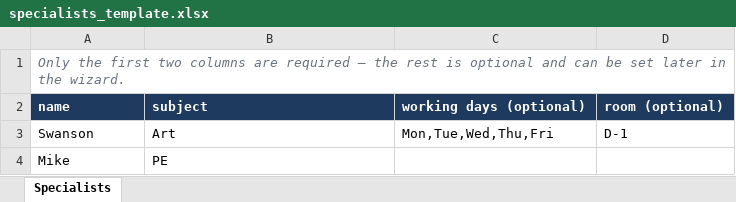
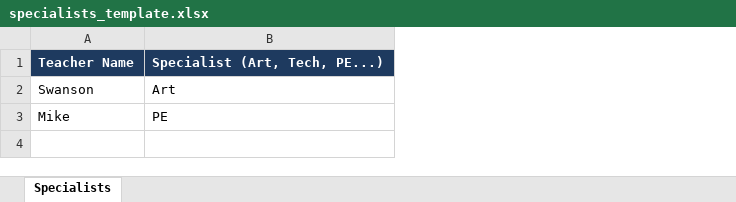
Before and after one commit to janeseswanson-source/gotospecialclass, an Excel workbook: public/templates/specialists_template.xlsx, sheet Specialists, drawn as a sheet; values as stored, in another font and other column widths than the file's, no borders; removed rows and columns are numbered as before the commit, all else as after; the diff names each change by its address in the sheet, - before the commit and + after, or states it on an @@ line.

```diff
--- a/public/templates/specialists_template.xlsx (sheet Specialists)
+++ b/public/templates/specialists_template.xlsx (sheet Specialists)
-column C, row 3: Mon,Tue,Wed,Thu,Fri
-column D, row 3: D-1
-row 1: Only the first two columns are required — the rest is optional and can be set later in the wizard.
-row 2: name | subject | working days (optional) | room (optional)
+row 1: Teacher Name | Specialist (Art, Tech, PE...)
```
Also changed, not shown: 11 other files.
